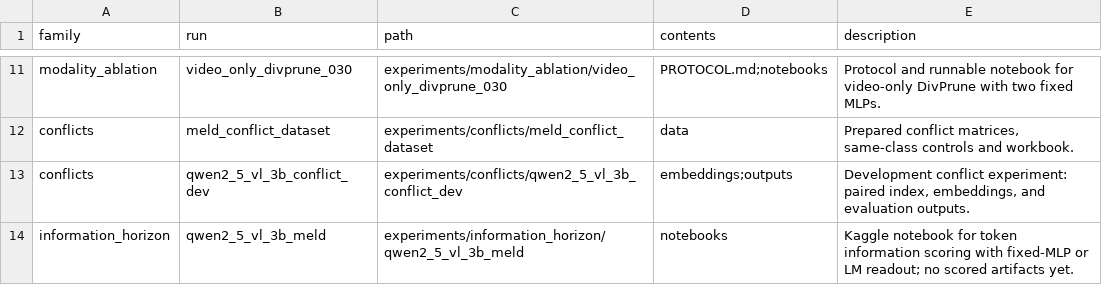
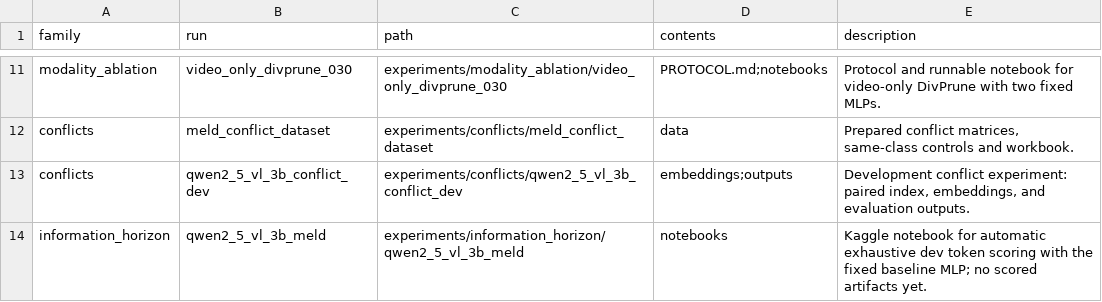
Before and after one commit to iitianpushkar/Emo-benchmark, a CSV file: experiments/inventory.csv, drawn as a sheet; only a part is shown, gaps mark what is left out.

Commit message:
Automate exhaustive MELD information horizon scoring

```diff
--- a/experiments/inventory.csv
+++ b/experiments/inventory.csv
@@ -13,2 +13,2 @@ conflicts,meld_conflict_dataset,experiments/conflicts/meld_conflict_dataset,data
 conflicts,qwen2_5_vl_3b_conflict_dev,experiments/conflicts/qwen2_5_vl_3b_conflict_dev,embeddings;outputs,"Development conflict experiment: paired index, embeddings, and evaluation outputs."
-information_horizon,qwen2_5_vl_3b_meld,experiments/information_horizon/qwen2_5_vl_3b_meld,notebooks,Kaggle notebook for token information scoring with fixed-MLP or LM readout; no scored artifacts yet.
+information_horizon,qwen2_5_vl_3b_meld,experiments/information_horizon/qwen2_5_vl_3b_meld,notebooks,Kaggle notebook for automatic exhaustive dev token scoring with the fixed baseline MLP; no scored artifacts yet.
```
Also changed, not shown: 6 other files.
